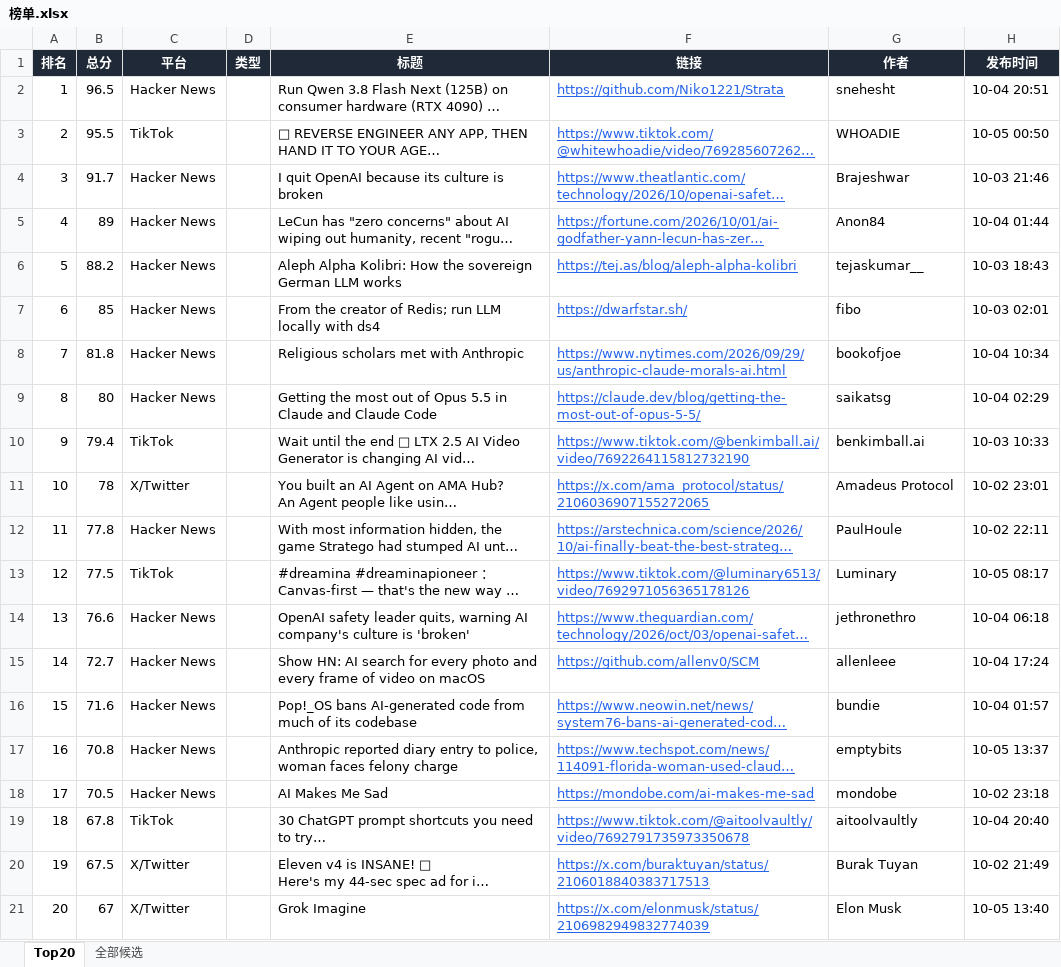
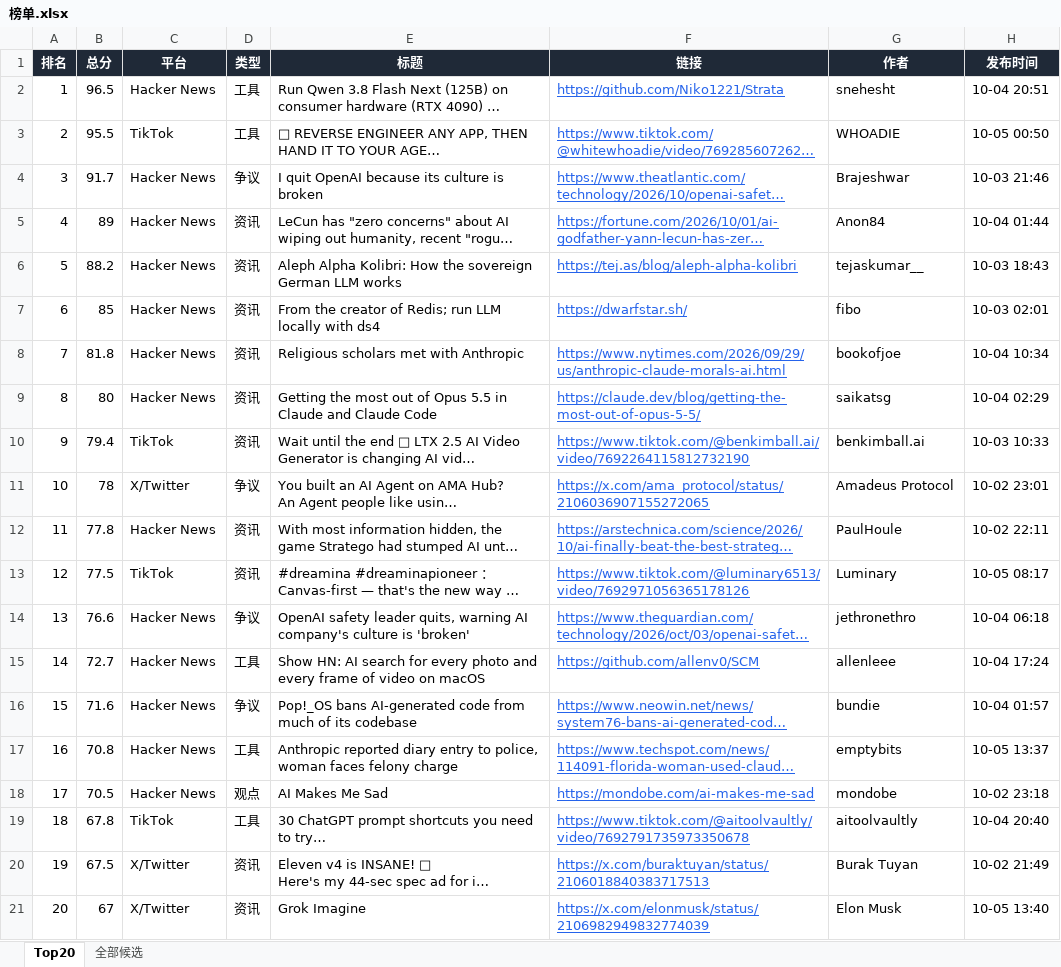
Before and after one commit to lj1326644640-blip/ai-dashboard, an Excel workbook: reports/2026-10-05/榜单.xlsx, sheet Top20, drawn as a sheet; only a part is shown; long unchanged cells end in …; values as stored, in another font and other column widths than the file's, no borders; conditional formats not drawn; the diff names each change by its address in the sheet, - before the commit and + after, or states it on an @@ line.

```diff
--- a/reports/2026-10-05/榜单.xlsx (sheet Top20)
+++ b/reports/2026-10-05/榜单.xlsx (sheet Top20)
-D2:D3 (类型): (empty)
+D2:D3 (类型): 工具
-D4 (类型): (empty)
+D4 (类型): 争议
-D5:D10 (类型): (empty)
+D5:D10 (类型): 资讯
-D11 (类型): (empty)
+D11 (类型): 争议
-D12:D13 (类型): (empty)
+D12:D13 (类型): 资讯
-D14 (类型): (empty)
+D14 (类型): 争议
-D15 (类型): (empty)
+D15 (类型): 工具
-D16 (类型): (empty)
+D16 (类型): 争议
-D17 (类型): (empty)
+D17 (类型): 工具
-D18 (类型): (empty)
+D18 (类型): 观点
-D19 (类型): (empty)
+D19 (类型): 工具
-D20:D21 (类型): (empty)
+D20:D21 (类型): 资讯
```
Also changed, not shown: sheet 全部候选, 4 other files.
